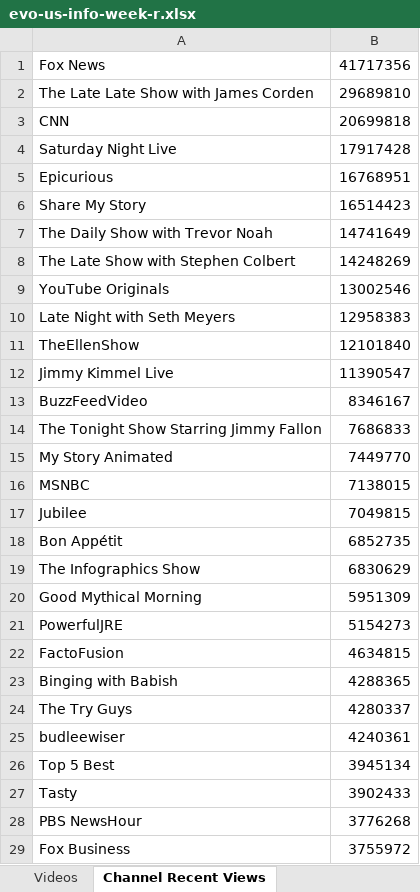
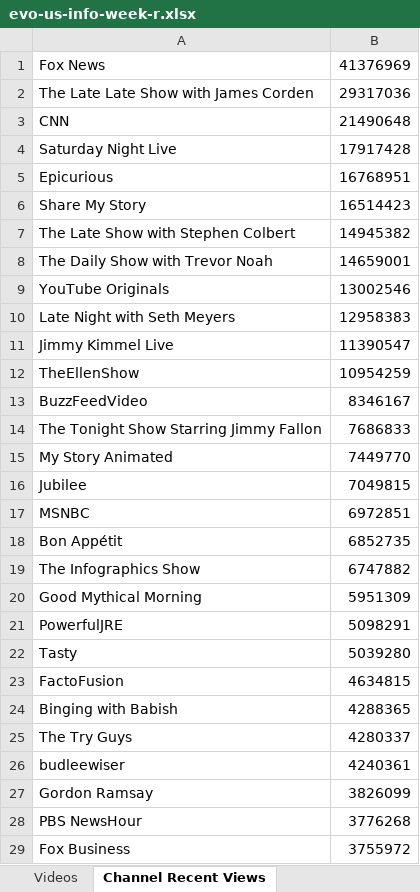
Before and after one commit to pnbt/youtube-transparency, an Excel workbook: app/assets/data/info/evo-us-info-week-r.xlsx, sheet Channel Recent Views, drawn as a sheet; only a part is shown; values as stored, in another font and other column widths than the file's, no borders; removed rows and columns are numbered as before the commit, all else as after; the diff covers the shown part only; the diff names each change by its address in the sheet, - before the commit and + after, or states it on an @@ line.

```diff
--- a/app/assets/data/info/evo-us-info-week-r.xlsx (sheet Channel Recent Views)
+++ b/app/assets/data/info/evo-us-info-week-r.xlsx (sheet Channel Recent Views)
-B1: 41717356
+B1: 41376969
-B2: 29689810
+B2: 29317036
-B3: 20699818
+B3: 21490648
-row 7: The Daily Show with Trevor Noah | 14741649
-B7: 14248269
+B7: 14945382
+row 8: The Daily Show with Trevor Noah | 14659001
-row 11: TheEllenShow | 12101840
+row 12: TheEllenShow | 10954259
-row 16: MSNBC | 7138015
+row 17: MSNBC | 6972851
-B19: 6830629
+B19: 6747882
-B21: 5154273
+B21: 5098291
+row 22: Tasty | 5039280
-row 26: Top 5 Best | 3945134
-row 27: Tasty | 3902433
+row 27: Gordon Ramsay | 3826099
```
Also changed, not shown: 89 added rows, 94 removed rows, 13 moved rows and 10 edited cells elsewhere in this sheet, sheet Videos, app/assets/data/info/evo-us-info-3days-r.xlsx, app/assets/data/info/evo-us-info-3days-v.xlsx, 15 other files.
